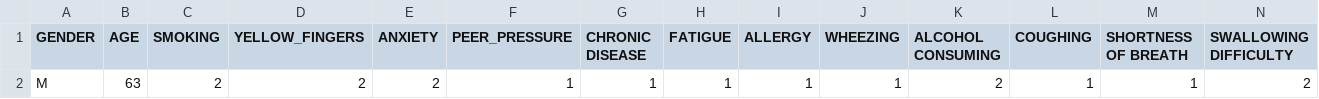
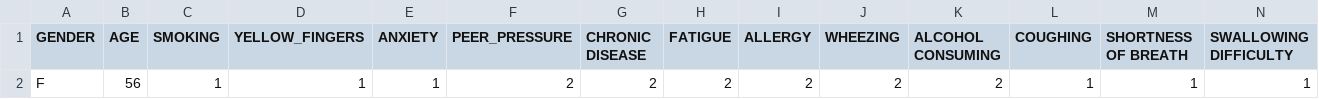
Before and after one commit to fuchstech/bulutklinik-V1.2, a CSV file: cancer_detection/result_data.csv, drawn as a sheet; only a part is shown; removed rows and columns are numbered as before the commit, all else as after; rows hold the shown columns only; the diff names each change by its address in the sheet, - before the commit and + after, or states it on an @@ line.

```diff
--- a/cancer_detection/result_data.csv
+++ b/cancer_detection/result_data.csv
-row 2: M | 63 | 2 | 2 | 2 | 1 | 1 | 1 | 1 | 1 | 2 | 1 | 1 | 2
+row 2: F | 56 | 1 | 1 | 1 | 2 | 2 | 2 | 2 | 2 | 2 | 1 | 1 | 1
```
Also changed, not shown: 19 other files.
